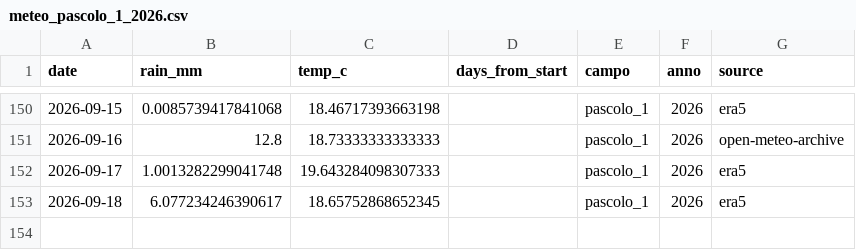
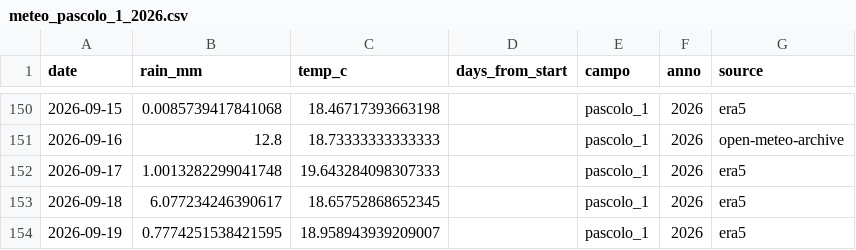
Before and after one commit to tommasobattistini/pascoli-data, a CSV file: meteo/meteo_pascolo_1_2026.csv, drawn as a sheet; only a part is shown, gaps mark what is left out; the diff names each change by its address in the sheet, - before the commit and + after, or states it on an @@ line.

```diff
--- a/meteo/meteo_pascolo_1_2026.csv
+++ b/meteo/meteo_pascolo_1_2026.csv
+row 154: 2026-09-19 | 0.7774251538421595 | 18.958943939209007 |  | pascolo_1 | 2026 | era5
```
Also changed, not shown: meteo/meteo_bianchi_campo_2026.csv, meteo/meteo_pascolo_2_2026.csv, 22 other files.
